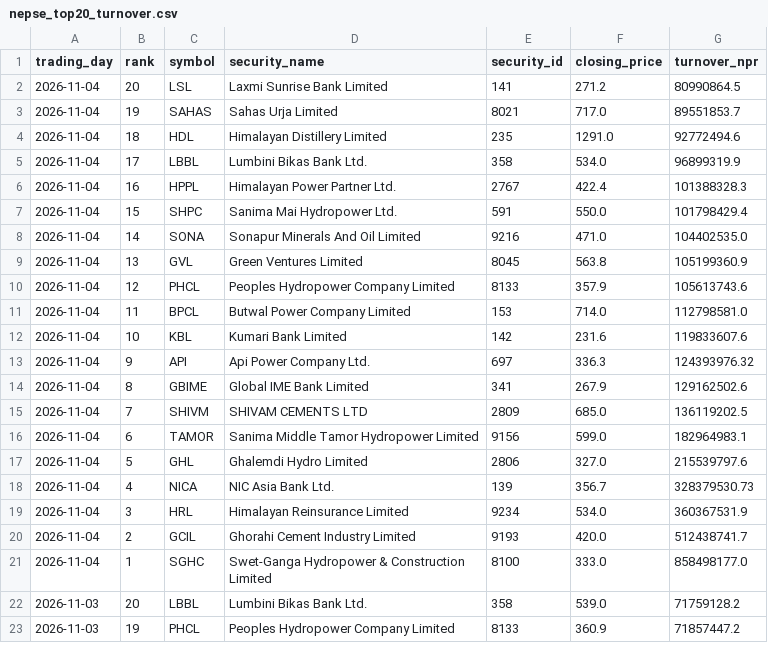
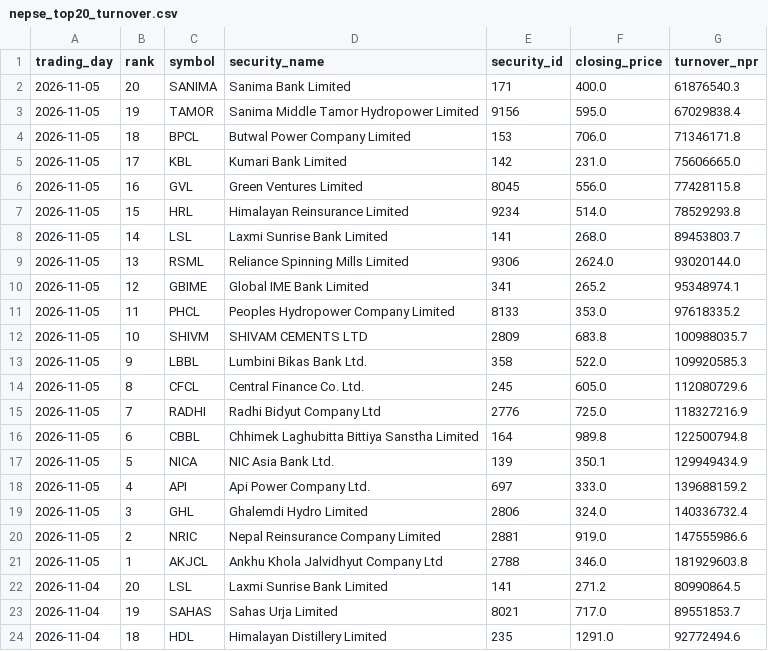
Before and after one commit to h0miez4evr/Nepse_automation, a CSV file: nepse_data/nepse_top20_turnover.csv, drawn as a sheet; only a part is shown; the shorter side is filled out with more unchanged rows; the diff names each change by its address in the sheet, - before the commit and + after, or states it on an @@ line.

```diff
--- a/nepse_data/nepse_top20_turnover.csv
+++ b/nepse_data/nepse_top20_turnover.csv
+row 2: 2026-11-05 | 20 | SANIMA | Sanima Bank Limited | 171 | 400.0 | 61876540.3
+row 3: 2026-11-05 | 19 | TAMOR | Sanima Middle Tamor Hydropower Limited | 9156 | 595.0 | 67029838.4
+row 4: 2026-11-05 | 18 | BPCL | Butwal Power Company Limited | 153 | 706.0 | 71346171.8
+row 5: 2026-11-05 | 17 | KBL | Kumari Bank Limited | 142 | 231.0 | 75606665.0
+row 6: 2026-11-05 | 16 | GVL | Green Ventures Limited | 8045 | 556.0 | 77428115.8
+row 7: 2026-11-05 | 15 | HRL | Himalayan Reinsurance Limited | 9234 | 514.0 | 78529293.8
+row 8: 2026-11-05 | 14 | LSL | Laxmi Sunrise Bank Limited | 141 | 268.0 | 89453803.7
+row 9: 2026-11-05 | 13 | RSML | Reliance Spinning Mills Limited | 9306 | 2624.0 | 93020144.0
+row 10: 2026-11-05 | 12 | GBIME | Global IME Bank Limited | 341 | 265.2 | 95348974.1
+row 11: 2026-11-05 | 11 | PHCL | Peoples Hydropower Company Limited | 8133 | 353.0 | 97618335.2
+row 12: 2026-11-05 | 10 | SHIVM | SHIVAM CEMENTS LTD | 2809 | 683.8 | 100988035.7
+row 13: 2026-11-05 | 9 | LBBL | Lumbini Bikas Bank Ltd. | 358 | 522.0 | 109920585.3
+row 14: 2026-11-05 | 8 | CFCL | Central Finance Co. Ltd. | 245 | 605.0 | 112080729.6
+row 15: 2026-11-05 | 7 | RADHI | Radhi Bidyut Company Ltd | 2776 | 725.0 | 118327216.9
+row 16: 2026-11-05 | 6 | CBBL | Chhimek Laghubitta Bittiya Sanstha Limited | 164 | 989.8 | 122500794.8
+row 17: 2026-11-05 | 5 | NICA | NIC Asia Bank Ltd. | 139 | 350.1 | 129949434.9
+row 18: 2026-11-05 | 4 | API | Api Power Company Ltd. | 697 | 333.0 | 139688159.2
+row 19: 2026-11-05 | 3 | GHL | Ghalemdi Hydro Limited | 2806 | 324.0 | 140336732.4
+row 20: 2026-11-05 | 2 | NRIC | Nepal Reinsurance Company Limited | 2881 | 919.0 | 147555986.6
+row 21: 2026-11-05 | 1 | AKJCL | Ankhu Khola Jalvidhyut Company Ltd | 2788 | 346.0 | 181929603.8
```
Also changed, not shown: nepse_data/nepse_top20_gainers.csv, nepse_data/nepse_top20_relative_strength.csv, 2 other files.
